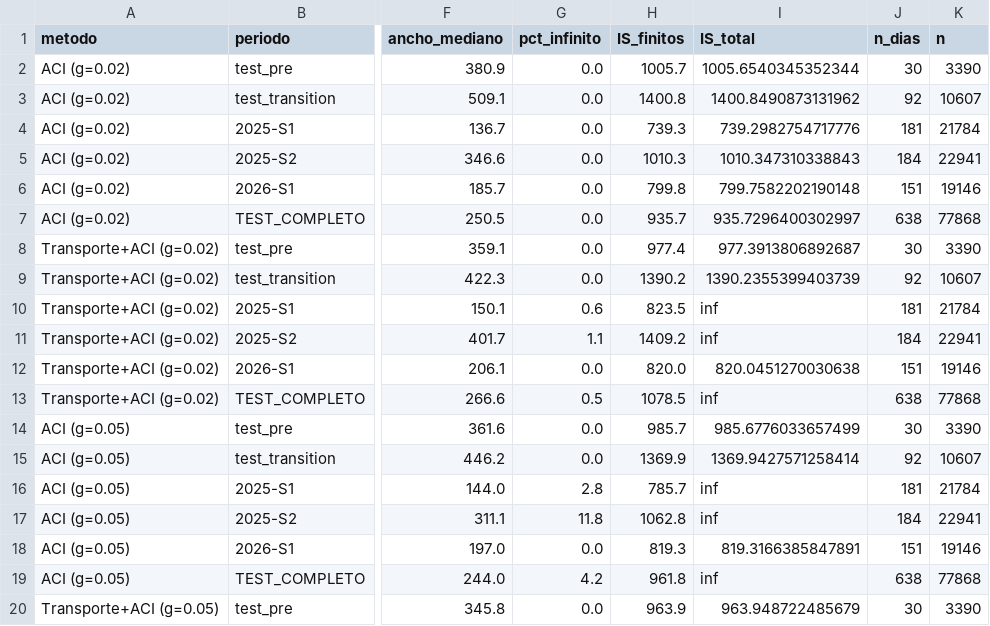
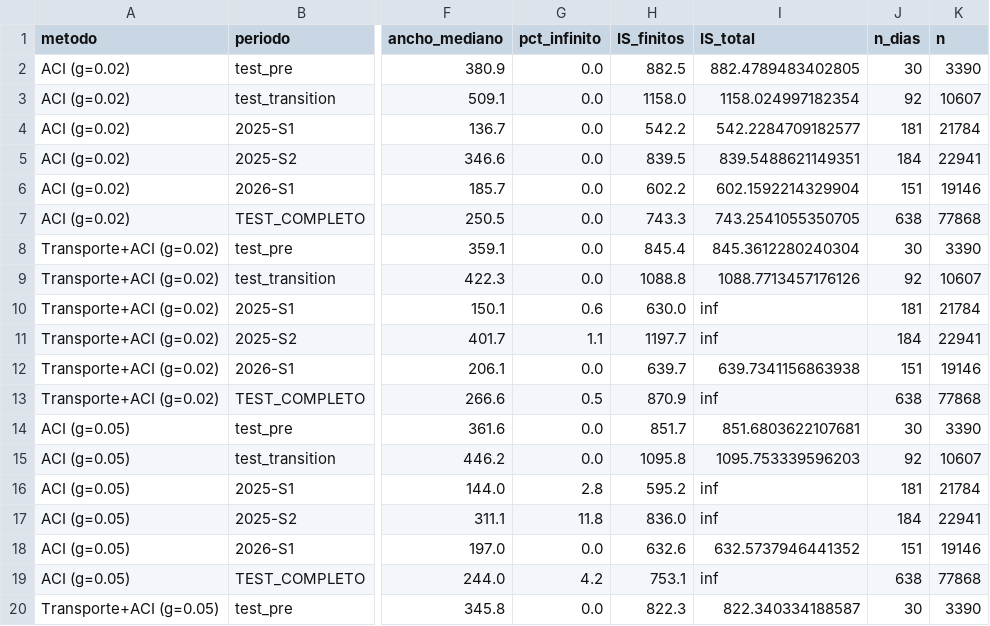
Before and after one commit to Pablosebastian-reyes/curtailmentiq-research, a CSV file: resultados/fase4/fase4_cota_alpha.csv, drawn as a sheet; only a part is shown, gaps mark what is left out; the diff covers the shown part only; the diff names each change by its address in the sheet, - before the commit and + after, or states it on an @@ line.

```diff
--- a/resultados/fase4/fase4_cota_alpha.csv
+++ b/resultados/fase4/fase4_cota_alpha.csv
-H2 (IS_finitos): 1005.7
+H2 (IS_finitos): 882.5
-I2 (IS_total): 1005.6540345352344
+I2 (IS_total): 882.4789483402805
-H3 (IS_finitos): 1400.8
+H3 (IS_finitos): 1158.0
-I3 (IS_total): 1400.8490873131962
+I3 (IS_total): 1158.024997182354
-H4 (IS_finitos): 739.3
+H4 (IS_finitos): 542.2
-I4 (IS_total): 739.2982754717776
+I4 (IS_total): 542.2284709182577
-H5 (IS_finitos): 1010.3
+H5 (IS_finitos): 839.5
-I5 (IS_total): 1010.347310338843
+I5 (IS_total): 839.5488621149351
-H6 (IS_finitos): 799.8
+H6 (IS_finitos): 602.2
-I6 (IS_total): 799.7582202190148
+I6 (IS_total): 602.1592214329904
-H7 (IS_finitos): 935.7
+H7 (IS_finitos): 743.3
-I7 (IS_total): 935.7296400302997
+I7 (IS_total): 743.2541055350705
-H8 (IS_finitos): 977.4
+H8 (IS_finitos): 845.4
-I8 (IS_total): 977.3913806892687
+I8 (IS_total): 845.3612280240304
-H9 (IS_finitos): 1390.2
+H9 (IS_finitos): 1088.8
-I9 (IS_total): 1390.2355399403739
+I9 (IS_total): 1088.7713457176126
-H10 (IS_finitos): 823.5
+H10 (IS_finitos): 630.0
-H11 (IS_finitos): 1409.2
+H11 (IS_finitos): 1197.7
-H12 (IS_finitos): 820.0
+H12 (IS_finitos): 639.7
-I12 (IS_total): 820.0451270030638
+I12 (IS_total): 639.7341156863938
-H13 (IS_finitos): 1078.5
+H13 (IS_finitos): 870.9
-H14 (IS_finitos): 985.7
+H14 (IS_finitos): 851.7
-I14 (IS_total): 985.6776033657499
+I14 (IS_total): 851.6803622107681
-H15 (IS_finitos): 1369.9
+H15 (IS_finitos): 1095.8
-I15 (IS_total): 1369.9427571258414
+I15 (IS_total): 1095.753339596203
-H16 (IS_finitos): 785.7
+H16 (IS_finitos): 595.2
-H17 (IS_finitos): 1062.8
+H17 (IS_finitos): 836.0
-H18 (IS_finitos): 819.3
+H18 (IS_finitos): 632.6
-I18 (IS_total): 819.3166385847891
+I18 (IS_total): 632.5737946441352
-H19 (IS_finitos): 961.8
+H19 (IS_finitos): 753.1
-H20 (IS_finitos): 963.9
+H20 (IS_finitos): 822.3
-I20 (IS_total): 963.948722485679
+I20 (IS_total): 822.340334188587
```
Also changed, not shown: 151 edited cells elsewhere in this file, resultados/fase0/fase0_tabla_por_modelo.csv, resultados/fase1/hiperparametros.csv, 55 other files.
